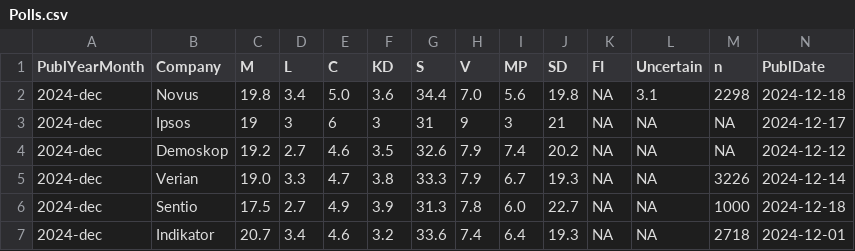
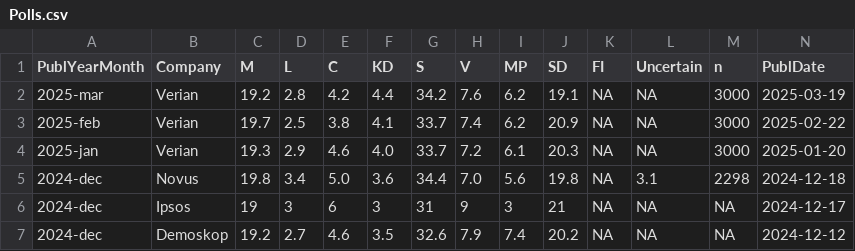
Before and after one commit to hampusborgos/SwedishPolls, a CSV file: Data/Polls.csv, drawn as a sheet; only a part is shown; the shorter side is filled out with more unchanged rows; rows hold the shown columns only; the diff names each change by its address in the sheet, - before the commit and + after, or states it on an @@ line.

Commit message:
Verian 2025

```diff
--- a/Data/Polls.csv
+++ b/Data/Polls.csv
+row 2: 2025-mar | Verian | 19.2 | 2.8 | 4.2 | 4.4 | 34.2 | 7.6 | 6.2 | 19.1 | NA | NA | 3000 | 2025-03-19
+row 3: 2025-feb | Verian | 19.7 | 2.5 | 3.8 | 4.1 | 33.7 | 7.4 | 6.2 | 20.9 | NA | NA | 3000 | 2025-02-22
+row 4: 2025-jan | Verian | 19.3 | 2.9 | 4.6 | 4.0 | 33.7 | 7.2 | 6.1 | 20.3 | NA | NA | 3000 | 2025-01-20
```
